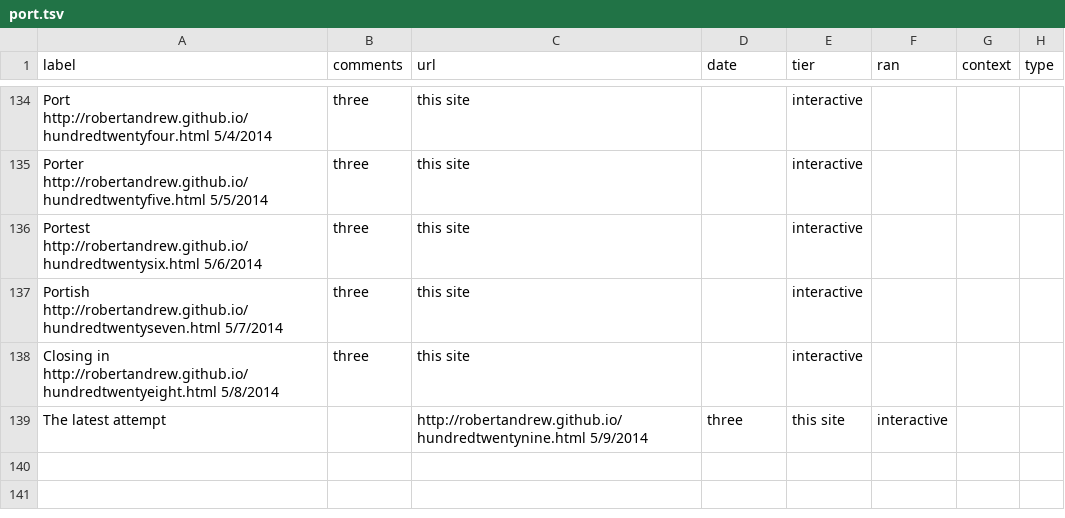
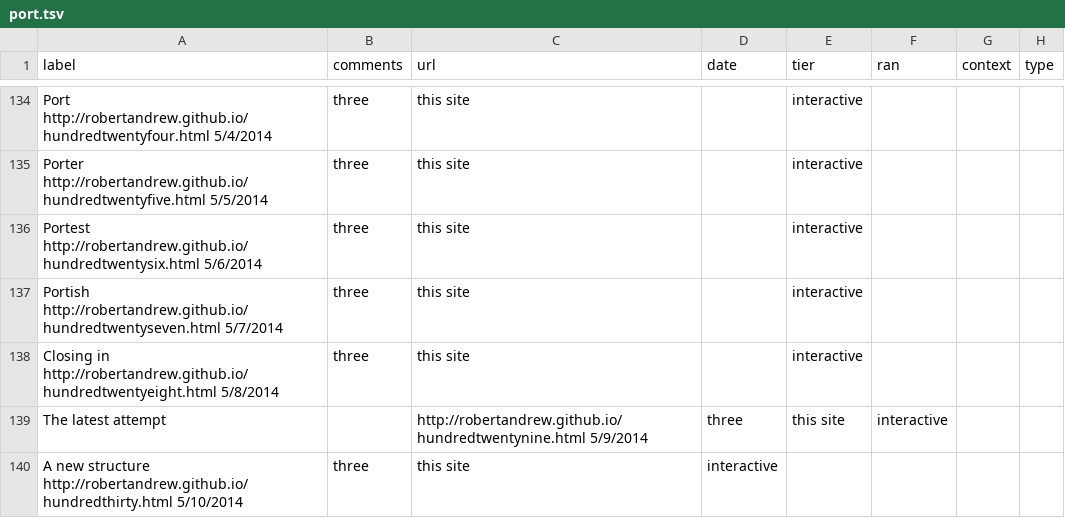
Before and after one commit to robertandrew/robertandrew.github.io, a TSV file: port.tsv, drawn as a sheet; only a part is shown, gaps mark what is left out.

Commit message:
Update port.tsv

```diff
--- a/port.tsv
+++ b/port.tsv
@@ -139 +139,2 @@ Closing in  http://robertandrew.github.io/hundredtwentyeight.html 5/8/2014	three
 The latest attempt		http://robertandrew.github.io/hundredtwentynine.html 5/9/2014	three	this site	interactive
+A new structure http://robertandrew.github.io/hundredthirty.html 5/10/2014	three	this site	interactive
```
